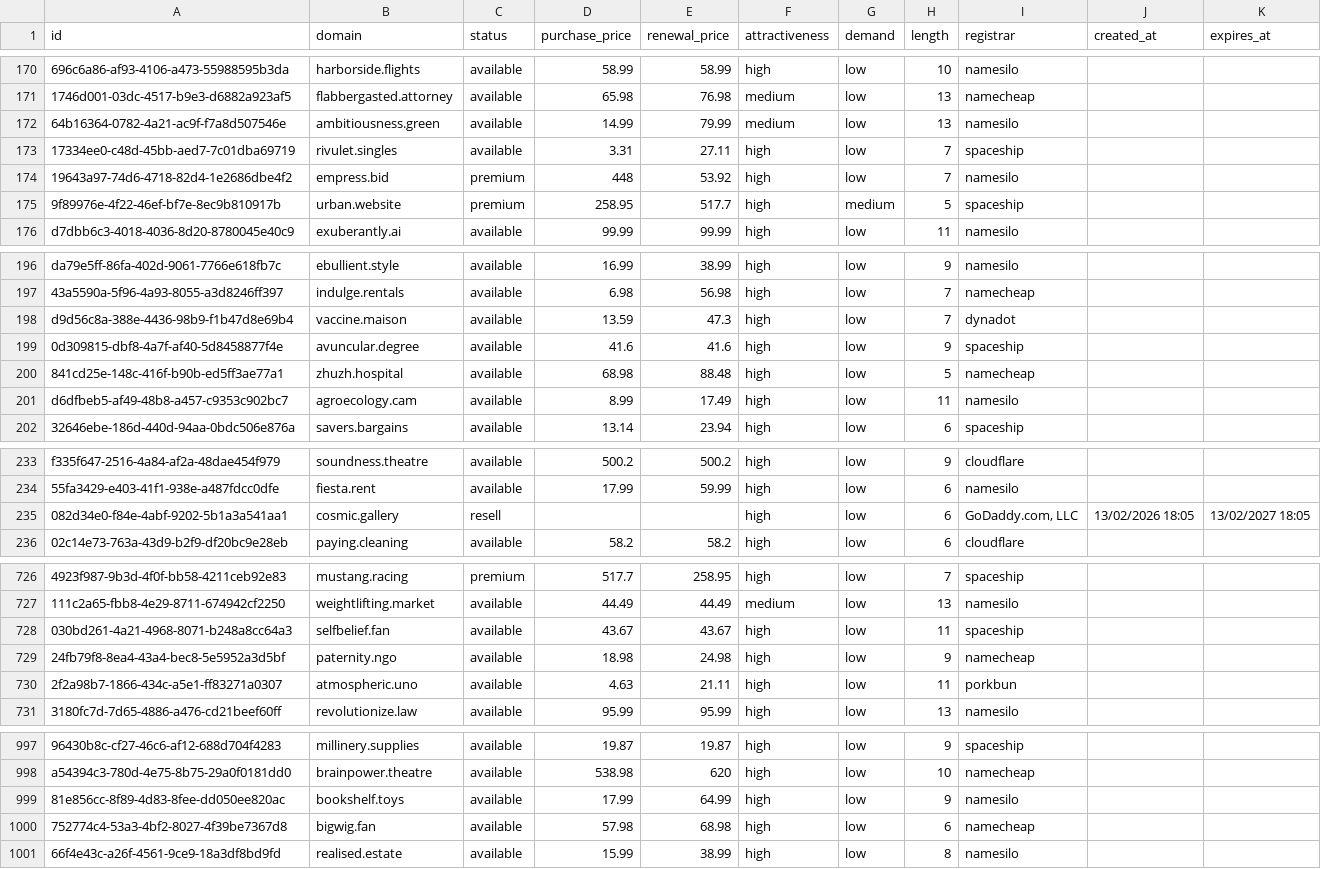
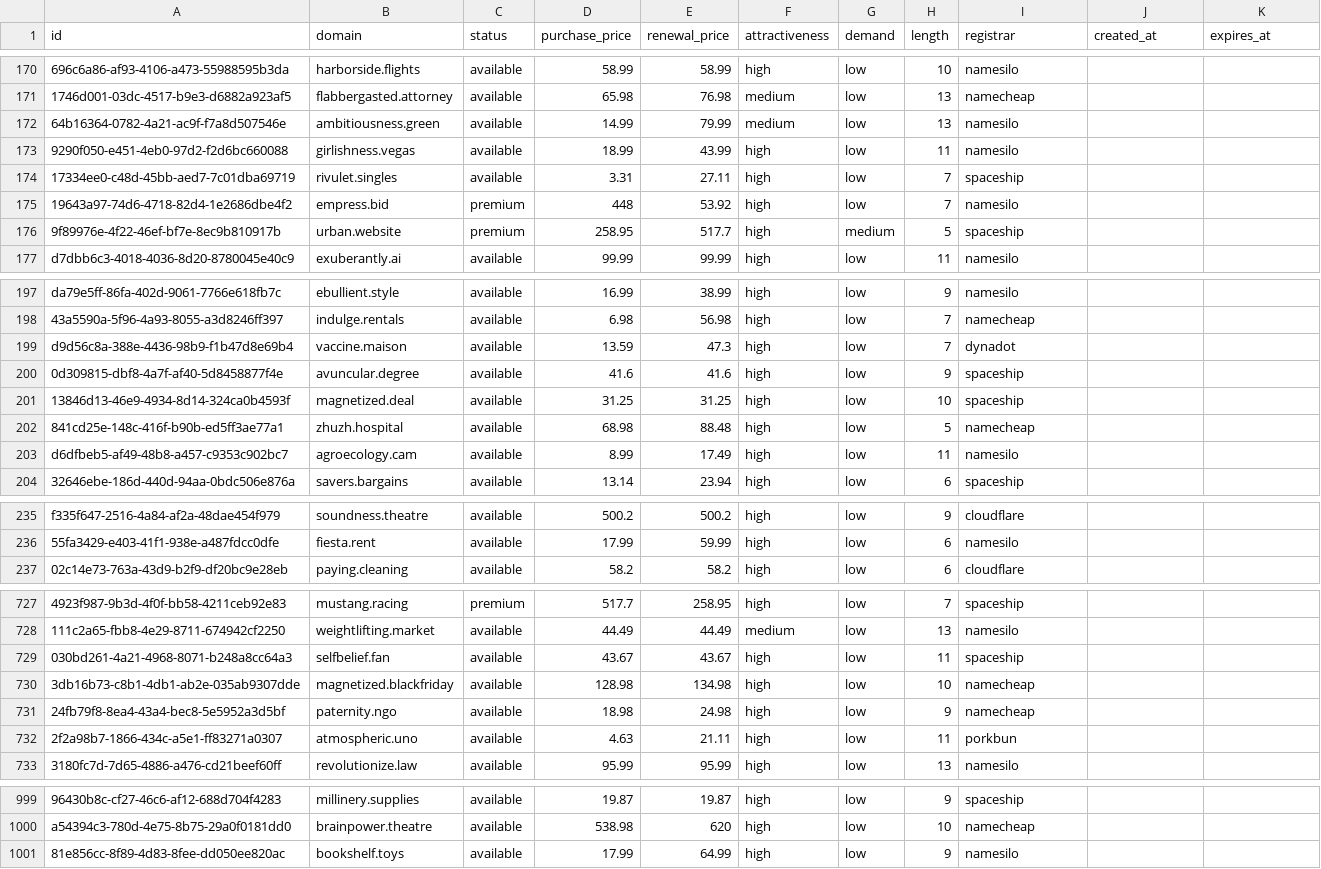
Before and after one commit to UniqueDomains/positive-oneword-domains, a CSV file: positive.csv, drawn as a sheet; only a part is shown, gaps mark what is left out; removed rows and columns are numbered as before the commit, all else as after; the diff covers the shown part only; the diff names each change by its address in the sheet, - before the commit and + after, or states it on an @@ line.

Commit message:
Domains update

```diff
--- a/positive.csv
+++ b/positive.csv
+row 173: 9290f050-e451-4eb0-97d2-f2d6bc660088 | girlishness.vegas | available | 18.99 | 43.99 | high | low | 11 | namesilo
+row 201: 13846d13-46e9-4934-8d14-324ca0b4593f | magnetized.deal | available | 31.25 | 31.25 | high | low | 10 | spaceship
-row 235: 082d34e0-f84e-4abf-9202-5b1a3a541aa1 | cosmic.gallery | resell |  |  | high | low | 6 | GoDaddy.com, LLC | 13/02/2026 18:05 | 13/02/2027 18:05
+row 730: 3db16b73-c8b1-4db1-ab2e-035ab9307dde | magnetized.blackfriday | available | 128.98 | 134.98 | high | low | 10 | namecheap
-row 1000: 752774c4-53a3-4bf2-8027-4f39be7367d8 | bigwig.fan | available | 57.98 | 68.98 | high | low | 6 | namecheap
-row 1001: 66f4e43c-a26f-4561-9ce9-18a3df8bd9fd | realised.estate | available | 15.99 | 38.99 | high | low | 8 | namesilo
```
Also changed, not shown: 6 edited cells elsewhere in this file, 5 other files.
